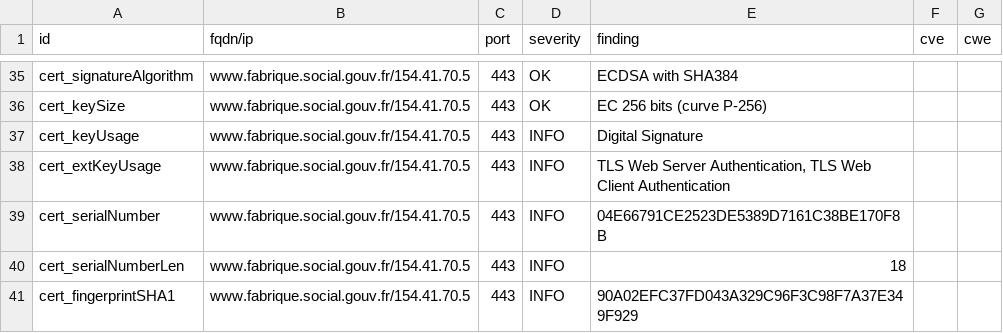
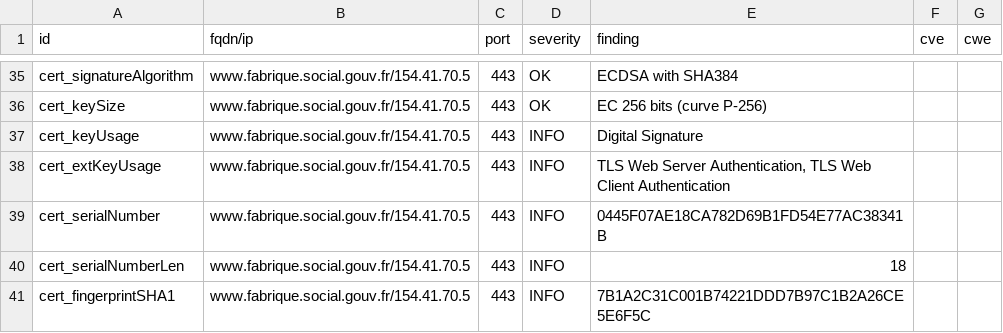
Before and after one commit to villesinternet/dashlord-collectivites, a CSV file: results/aHR0cHM6Ly93d3cuZmFicmlxdWUuc29jaWFsLmdvdXYuZnI=/testssl.csv, drawn as a sheet; only a part is shown, gaps mark what is left out; the diff covers the shown part only.

```diff
--- a/results/aHR0cHM6Ly93d3cuZmFicmlxdWUuc29jaWFsLmdvdXYuZnI=/testssl.csv
+++ b/results/aHR0cHM6Ly93d3cuZmFicmlxdWUuc29jaWFsLmdvdXYuZnI=/testssl.csv
@@ -38,4 +38,4 @@
 "cert_extKeyUsage","www.fabrique.social.gouv.fr/154.41.70.5","443","INFO","TLS Web Server Authentication, TLS Web Client Authentication","",""
-"cert_serialNumber","www.fabrique.social.gouv.fr/154.41.70.5","443","INFO","04E66791CE2523DE5389D7161C38BE170F8B","",""
+"cert_serialNumber","www.fabrique.social.gouv.fr/154.41.70.5","443","INFO","0445F07AE18CA782D69B1FD54E77AC38341B","",""
 "cert_serialNumberLen","www.fabrique.social.gouv.fr/154.41.70.5","443","INFO","18","",""
-"cert_fingerprintSHA1","www.fabrique.social.gouv.fr/154.41.70.5","443","INFO","90A02EFC37FD043A329C96F3C98F7A37E349F929","",""
+"cert_fingerprintSHA1","www.fabrique.social.gouv.fr/154.41.70.5","443","INFO","7B1A2C31C001B74221DDD7B97C1B2A26CE5E6F5C","",""
```
Also changed, not shown: 7 edited cells elsewhere in this file, 11 other files.
